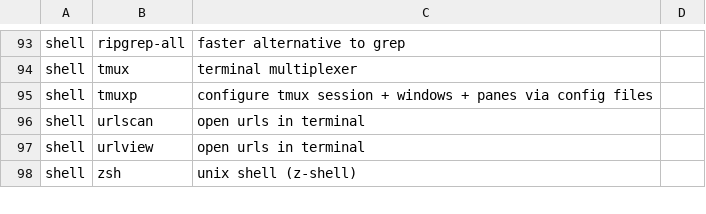
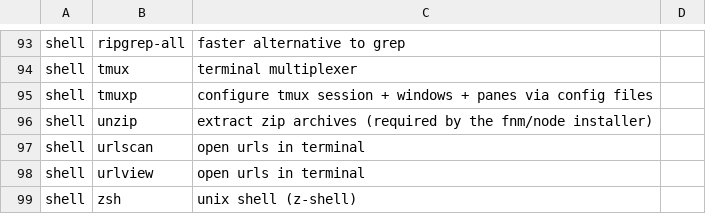
Before and after one commit to gustaf-ag47/install-arch, a CSV file: apps.csv, drawn as a sheet; only a part is shown, gaps mark what is left out.

Commit message:
fix(post-install): unbreak the unattended tail end
A blank-disk E2E run found three faults, each of which aborted
post_install_user.sh under `set -e` and left the machine with no
bluetooth, docker, tailscale, python or node:

- aur_install() fetched the AUR snapshot with a plain `curl -O`, so a
  package that is in neither the repos nor the AUR (here "nvidia",
  which pacman could not resolve) saved a 404 HTML page as $1.tar.gz
  and tar died with "not in gzip format" -- the same 404-as-payload
  class of bug as the old chroot.sh one. Use `curl -fsSL -O`, and run
  the build in a subshell so a mid-build failure cannot leave the cwd
  inside the extracted package directory.
- One unresolvable package now warns and continues rather than killing
  the whole post-install.
- unzip was in neither apps.csv nor pacstrap, but the fnm installer
  needs it: "Not installing fnm due to missing dependencies."
- bootstrap_sync() did `cd $HOME/dotfiles`, but `make install` has by
  then rsynced the clone to $DOTFILES (~/sync/src/dotfiles) and deleted
  the original, so the very last step of the run always failed.

```diff
--- a/apps.csv
+++ b/apps.csv
@@ -95,2 +95,3 @@ shell,tmux,terminal multiplexer
 shell,tmuxp,configure tmux session + windows + panes via config files
+shell,unzip,extract zip archives (required by the fnm/node installer)
 shell,urlscan,open urls in terminal
```
Also changed, not shown: 1 other file.
